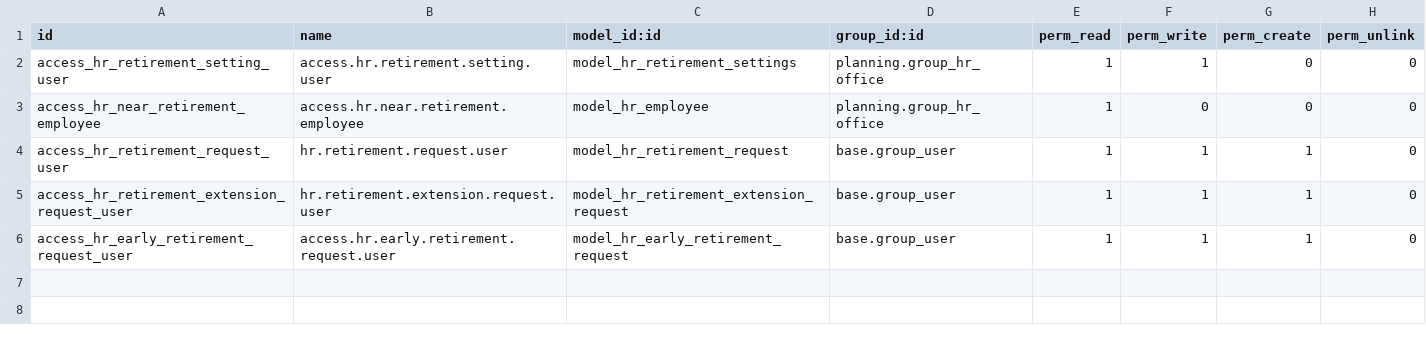
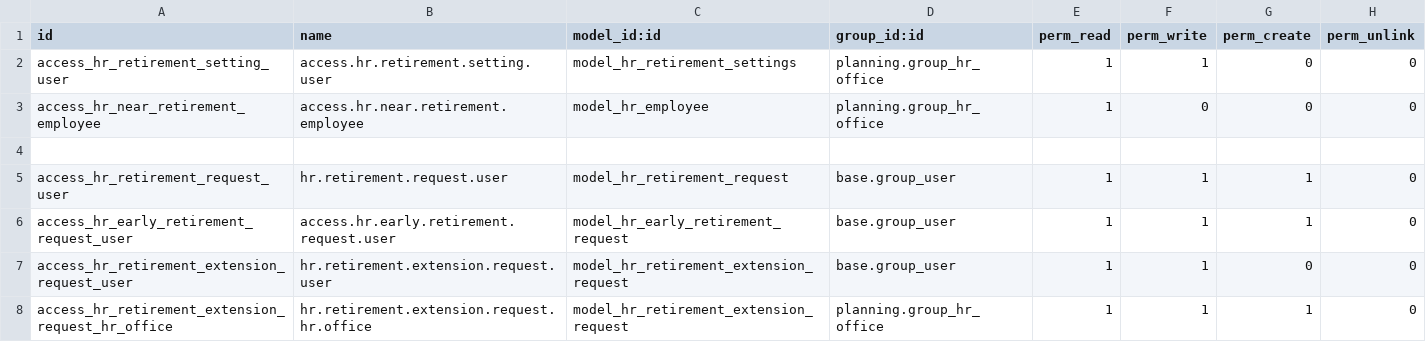
Before and after one commit to STransform/ospm, a CSV file: custom-addons/hr_retirement/security/ir.model.access.csv, drawn as a sheet.

Commit message:
Resolve "Retirement"

```diff
--- a/custom-addons/hr_retirement/security/ir.model.access.csv
+++ b/custom-addons/hr_retirement/security/ir.model.access.csv
@@ -3,4 +3,6 @@ access_hr_retirement_setting_user,access.hr.retirement.setting.user,model_hr_ret
 access_hr_near_retirement_employee,access.hr.near.retirement.employee,model_hr_employee,planning.group_hr_office,1,0,0,0
+
 access_hr_retirement_request_user,hr.retirement.request.user,model_hr_retirement_request,base.group_user,1,1,1,0
-access_hr_retirement_extension_request_user,hr.retirement.extension.request.user,model_hr_retirement_extension_request,base.group_user,1,1,1,0
 access_hr_early_retirement_request_user,access.hr.early.retirement.request.user,model_hr_early_retirement_request,base.group_user,1,1,1,0
+access_hr_retirement_extension_request_user,hr.retirement.extension.request.user,model_hr_retirement_extension_request,base.group_user,1,1,0,0
+access_hr_retirement_extension_request_hr_office,hr.retirement.extension.request.hr.office,model_hr_retirement_extension_request,planning.group_hr_office,1,1,1,0
```
Also changed, not shown: 9 other files.
